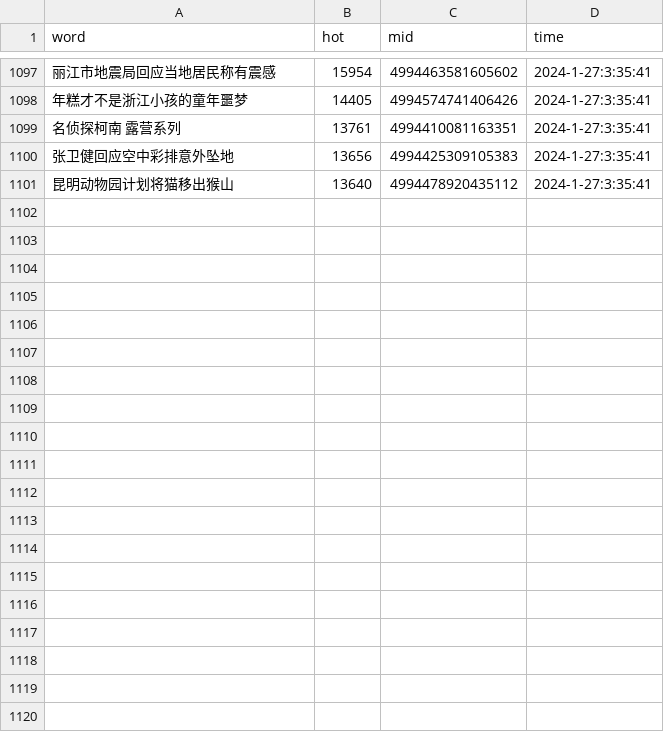
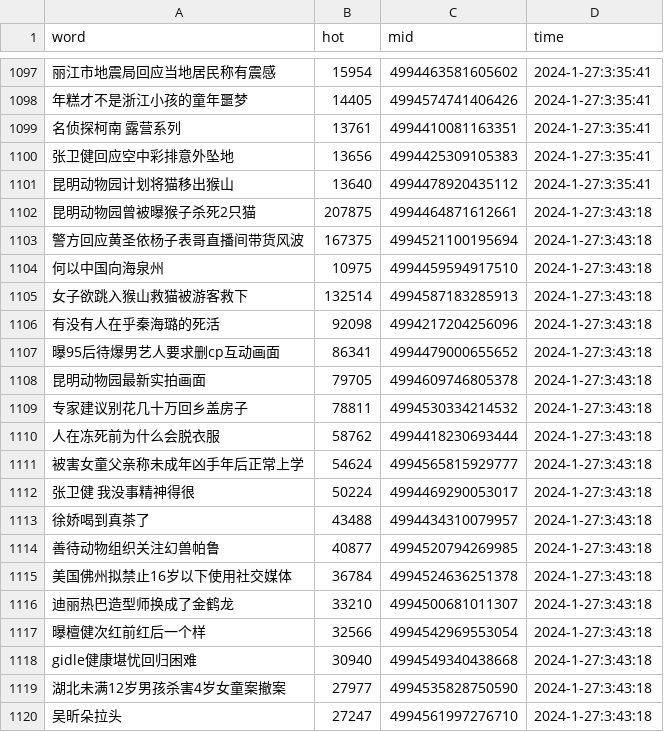
Before and after one commit to Euclid-Jie/weibo_hotlist, a CSV file: hotlist/2024_1_27.csv, drawn as a sheet; only a part is shown, gaps mark what is left out; the diff covers the shown part only; the diff names each change by its address in the sheet, - before the commit and + after, or states it on an @@ line.

Commit message:
craw_5minly_2024-01-26 19:43

```diff
--- a/hotlist/2024_1_27.csv
+++ b/hotlist/2024_1_27.csv
+row 1102: 昆明动物园曾被曝猴子杀死2只猫 | 207875 | 4994464871612661 | 2024-1-27:3:43:18
+row 1103: 警方回应黄圣依杨子表哥直播间带货风波 | 167375 | 4994521100195694 | 2024-1-27:3:43:18
+row 1104: 何以中国向海泉州 | 10975 | 4994459594917510 | 2024-1-27:3:43:18
+row 1105: 女子欲跳入猴山救猫被游客救下 | 132514 | 4994587183285913 | 2024-1-27:3:43:18
+row 1106: 有没有人在乎秦海璐的死活 | 92098 | 4994217204256096 | 2024-1-27:3:43:18
+row 1107: 曝95后待爆男艺人要求删cp互动画面 | 86341 | 4994479000655652 | 2024-1-27:3:43:18
+row 1108: 昆明动物园最新实拍画面 | 79705 | 4994609746805378 | 2024-1-27:3:43:18
+row 1109: 专家建议别花几十万回乡盖房子 | 78811 | 4994530334214532 | 2024-1-27:3:43:18
+row 1110: 人在冻死前为什么会脱衣服 | 58762 | 4994418230693444 | 2024-1-27:3:43:18
+row 1111: 被害女童父亲称未成年凶手年后正常上学 | 54624 | 4994565815929777 | 2024-1-27:3:43:18
+row 1112: 张卫健 我没事精神得很 | 50224 | 4994469290053017 | 2024-1-27:3:43:18
+row 1113: 徐娇喝到真茶了 | 43488 | 4994434310079957 | 2024-1-27:3:43:18
+row 1114: 善待动物组织关注幻兽帕鲁 | 40877 | 4994520794269985 | 2024-1-27:3:43:18
+row 1115: 美国佛州拟禁止16岁以下使用社交媒体 | 36784 | 4994524636251378 | 2024-1-27:3:43:18
+row 1116: 迪丽热巴造型师换成了金鹤龙 | 33210 | 4994500681011307 | 2024-1-27:3:43:18
+row 1117: 曝檀健次红前红后一个样 | 32566 | 4994542969553054 | 2024-1-27:3:43:18
+row 1118: gidle健康堪忧回归困难 | 30940 | 4994549340438668 | 2024-1-27:3:43:18
+row 1119: 湖北未满12岁男孩杀害4岁女童案撤案 | 27977 | 4994535828750590 | 2024-1-27:3:43:18
+row 1120: 吴昕朵拉头 | 27247 | 4994561997276710 | 2024-1-27:3:43:18
```
Also changed, not shown: 31 added rows elsewhere in this file.
